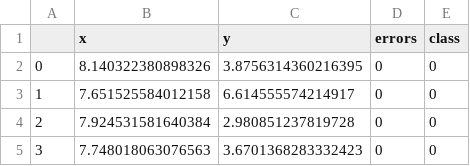
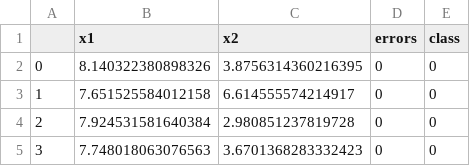
Before and after one commit to Sm2468/msc_thesis, a CSV file: Preprocessed_datasets/synt1_final.csv, drawn as a sheet; only a part is shown.

```diff
--- a/Preprocessed_datasets/synt1_final.csv
+++ b/Preprocessed_datasets/synt1_final.csv
@@ -1,2 +1,2 @@
-,x,y,errors,class
+,x1,x2,errors,class
 0,8.140322380898326,3.8756314360216395,0,0
```
Also changed, not shown: Preprocessed_datasets/preprocessed_wine_final.csv, 2 other files.
